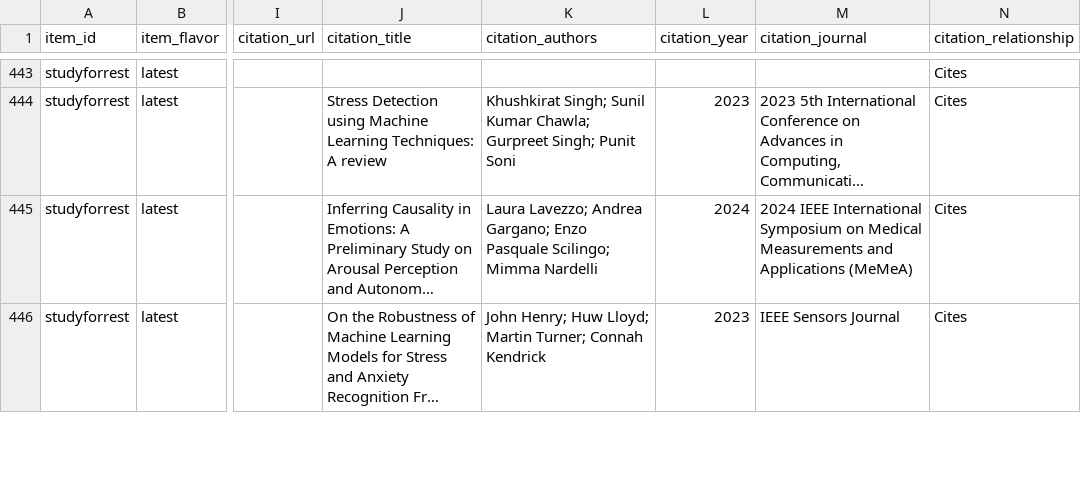
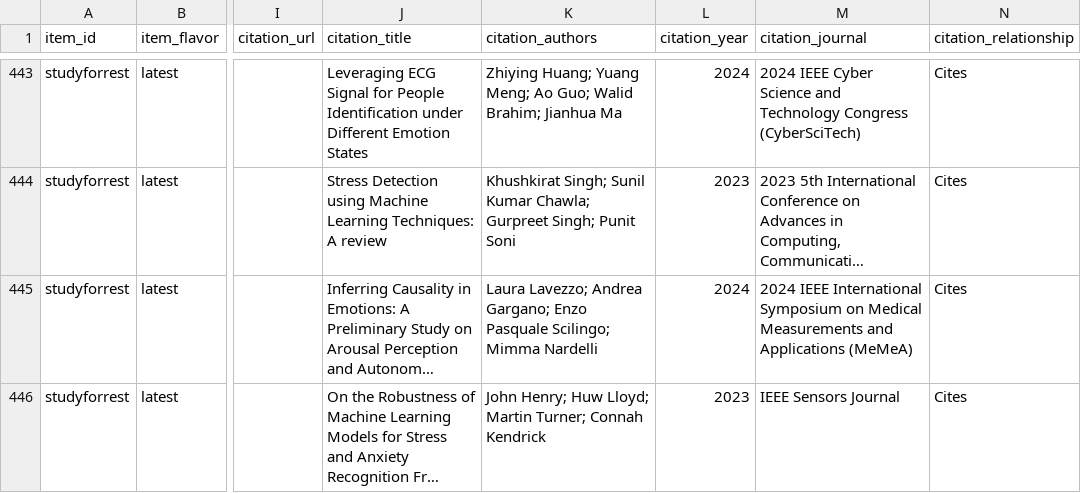
Before and after one commit to con/citations-collector, a TSV file: examples/studyforrest-citations.tsv, drawn as a sheet; only a part is shown, gaps mark what is left out; long unchanged cells end in …; the diff covers the shown part only; the diff names each change by its address in the sheet, - before the commit and + after, or states it on an @@ line.

```diff
--- a/examples/studyforrest-citations.tsv
+++ b/examples/studyforrest-citations.tsv
-J443 (citation_title): (empty)
+J443 (citation_title): Leveraging ECG Signal for People Identification under Different Emotion States
-K443 (citation_authors): (empty)
+K443 (citation_authors): Zhiying Huang; Yuang Meng; Ao Guo; Walid Brahim; Jianhua Ma
-L443 (citation_year): (empty)
+L443 (citation_year): 2024
-M443 (citation_journal): (empty)
+M443 (citation_journal): 2024 IEEE Cyber Science and Technology Congress (CyberSciTech)
```
Also changed, not shown: 32 edited cells elsewhere in this file, 2 other files.
